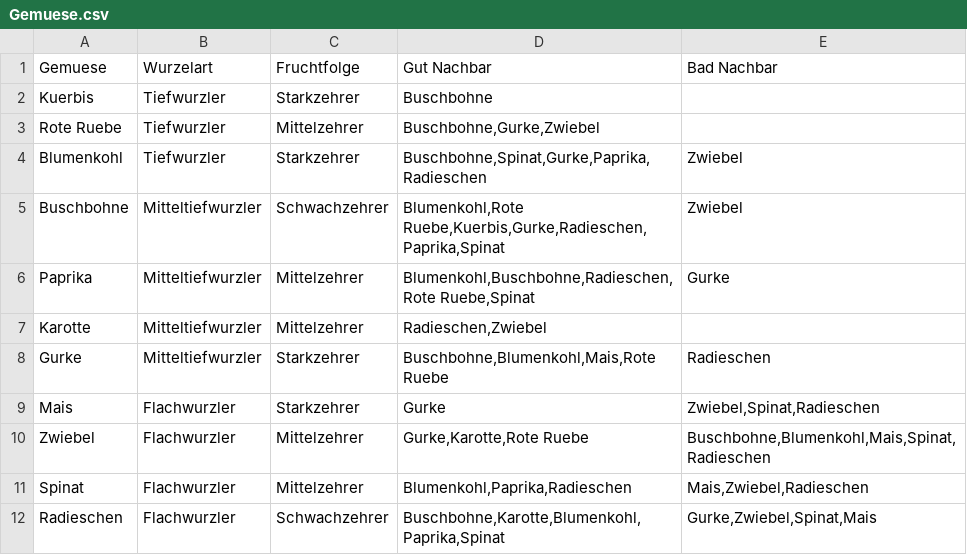
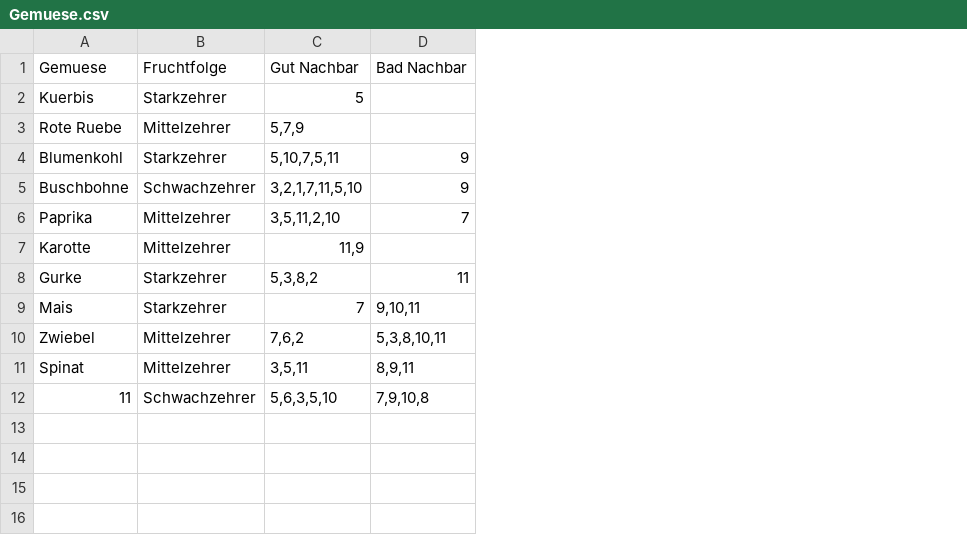
Before and after one commit to lucaskronlachner/FarmFillv1, a CSV file: data/Gemuese.csv, drawn as a sheet; removed rows and columns are numbered as before the commit, all else as after; the diff names each change by its address in the sheet, - before the commit and + after, or states it on an @@ line.

```diff
--- a/data/Gemuese.csv
+++ b/data/Gemuese.csv
-column B, rows 1-12: Wurzelart | Tiefwurzler | Tiefwurzler | Tiefwurzler | Mitteltiefwurzler | Mitteltiefwurzler | Mitteltiefwurzler | Mitteltiefwurzler | Flachwurzler | Flachwurzler | Flachwurzler | Flachwurzler
-column D, rows 1-12: Gut Nachbar | Buschbohne | Buschbohne,Gurke,Zwiebel | Buschbohne,Spinat,Gurke,Paprika,Radieschen | Blumenkohl,Rote Ruebe,Kuerbis,Gurke,Radieschen,Paprika,Spinat | Blumenkohl,Buschbohne,Radieschen,Rote Ruebe,Spinat | Radieschen,Zwiebel | Buschbohne,Blumenkohl,Mais,Rote Ruebe | Gurke | Gurke,Karotte,Rote Ruebe | Blumenkohl,Paprika,Radieschen | Buschbohne,Karotte,Blumenkohl,Paprika,Spinat
-column E, rows 1-12: Bad Nachbar |  |  | Zwiebel | Zwiebel | Gurke |  | Radieschen | Zwiebel,Spinat,Radieschen | Buschbohne,Blumenkohl,Mais,Spinat,Radieschen | Mais,Zwiebel,Radieschen | Gurke,Zwiebel,Spinat,Mais
+column C, rows 1-12: Gut Nachbar | 5 | 5,7,9 | 5,10,7,5,11 | 3,2,1,7,11,5,10 | 3,5,11,2,10 | 11,9 | 5,3,8,2 | 7 | 7,6,2 | 3,5,11 | 5,6,3,5,10
+column D, rows 1-12: Bad Nachbar |  |  | 9 | 9 | 7 |  | 11 | 9,10,11 | 5,3,8,10,11 | 8,9,11 | 7,9,10,8
-A12: Radieschen
+A12: 11
```
Also changed, not shown: 2 other files.
